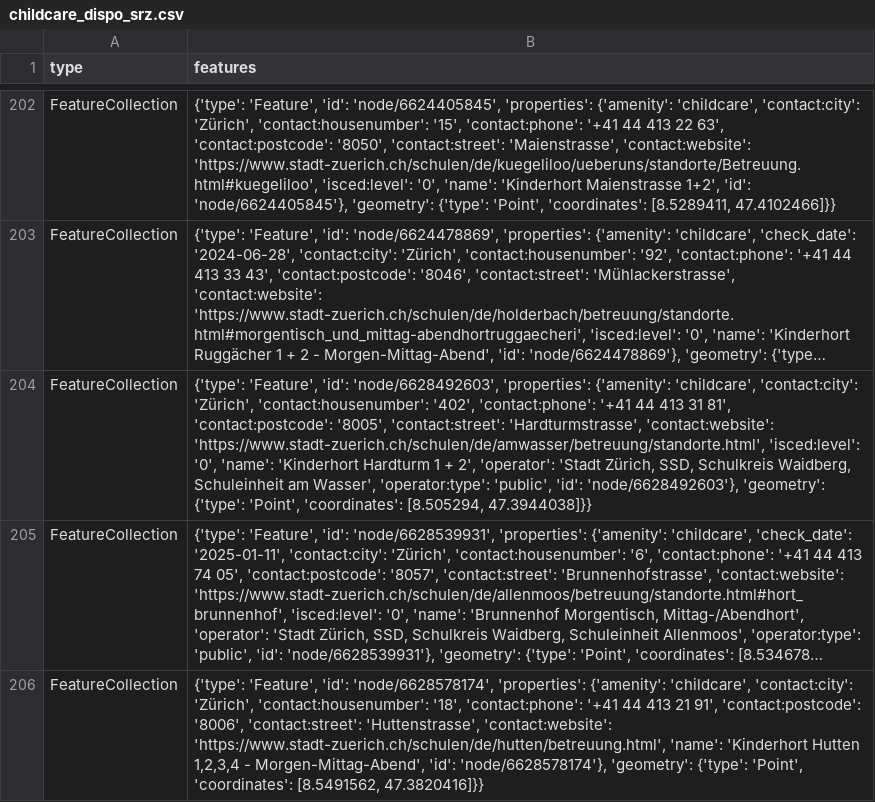
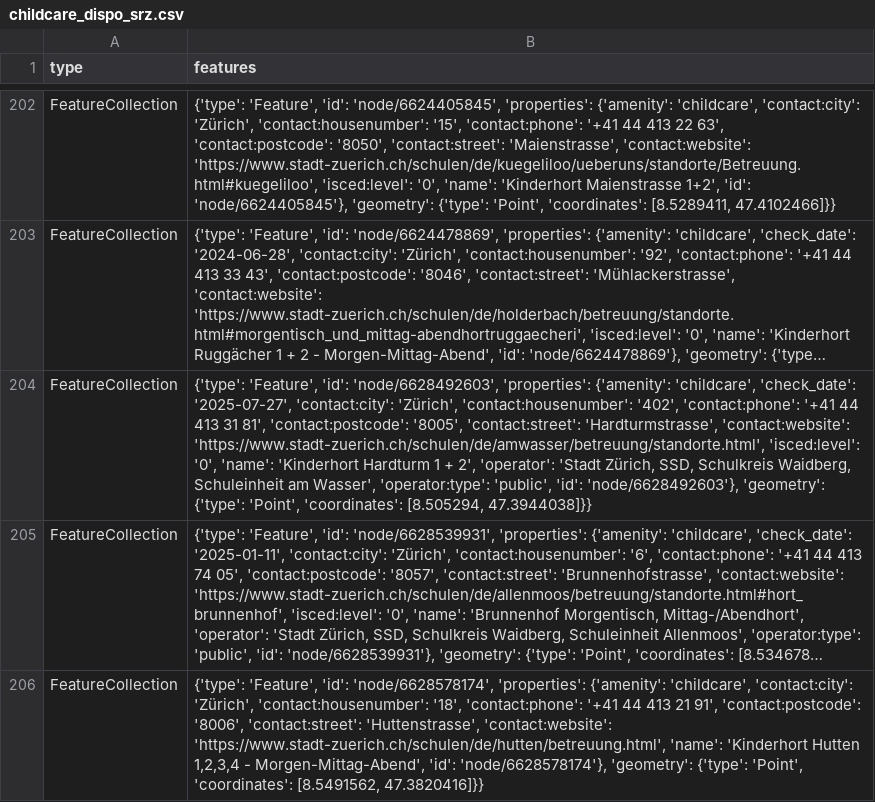
Before and after one commit to OpenBracketsCH/rescue-data, a CSV file: data/csv/childcare/childcare_dispo_srz.csv, drawn as a sheet; only a part is shown, gaps mark what is left out; long unchanged cells end in …; the diff names each change by its address in the sheet, - before the commit and + after, or states it on an @@ line.

```diff
--- a/data/csv/childcare/childcare_dispo_srz.csv
+++ b/data/csv/childcare/childcare_dispo_srz.csv
-B204 (features): …{'amenity': 'childcare', 'contact:city': 'Zürich',…
+B204 (features): …{'amenity': 'childcare', 'check_date': '2025-07-27', 'contact:city': 'Zürich',…
```
Also changed, not shown: data/csv/childcare/childcare_kt_zh.csv, data/csv/facilities/hospital/hospital_switzerland.csv, 6 other files.
